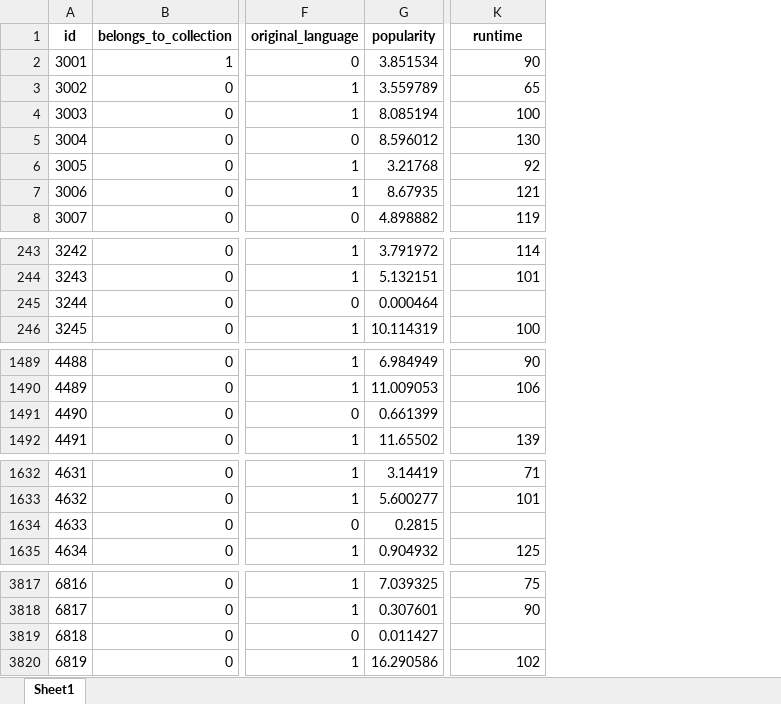
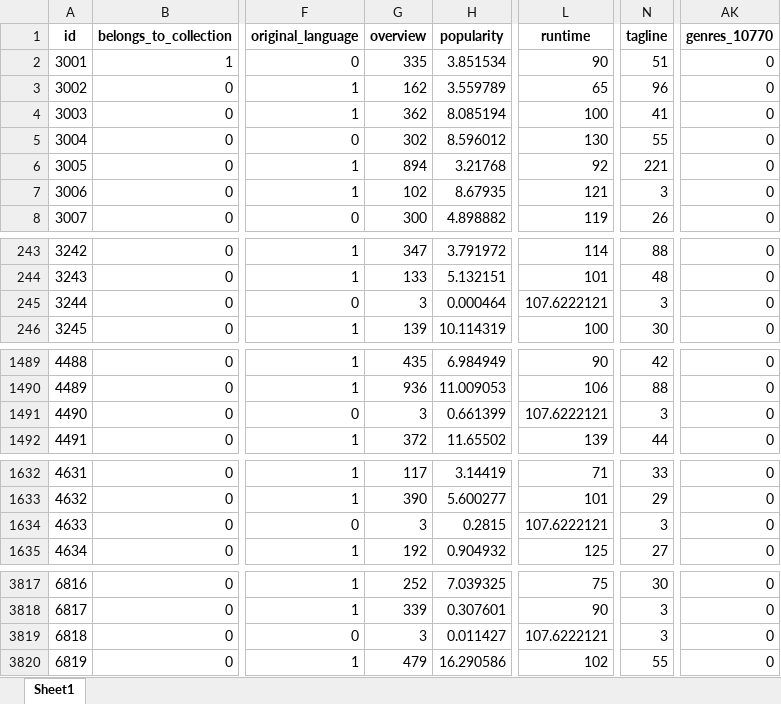
Before and after one commit to annagrimlund/BigData, an Excel workbook: clean_test.xlsx, sheet Sheet1, drawn as a sheet; only a part is shown, gaps mark what is left out; values as stored, in another font and other column widths than the file's, no borders; addresses are those after the commit; the diff names each change by its address in the sheet, - before the commit and + after, or states it on an @@ line.

```diff
--- a/clean_test.xlsx (sheet Sheet1)
+++ b/clean_test.xlsx (sheet Sheet1)
+column G (overview), rows 2-8: 335 | 162 | 362 | 302 | 894 | 102 | 300; rows 243-246: 347 | 133 | 3 | 139; rows 1489-1492: 435 | 936 | 3 | 372; rows 1632-1635: 117 | 390 | 3 | 192; rows 3817-3820: 252 | 339 | 3 | 479
+column N (tagline), rows 2-8: 51 | 96 | 41 | 55 | 221 | 3 | 26; rows 243-246: 88 | 48 | 3 | 30; rows 1489-1492: 42 | 88 | 3 | 44; rows 1632-1635: 33 | 29 | 3 | 27; rows 3817-3820: 30 | 3 | 3 | 55
+column AK (genres_10770), rows 2-8: all 0; rows 243-246: all 0; rows 1489-1492: all 0; rows 1632-1635: all 0; rows 3817-3820: all 0
-L245 (runtime): (empty)
+L245 (runtime): 107.6222121
-L1491 (runtime): (empty)
+L1491 (runtime): 107.6222121
-L1634 (runtime): (empty)
+L1634 (runtime): 107.6222121
-L3819 (runtime): (empty)
+L3819 (runtime): 107.6222121
```
Also changed, not shown: clean_train.xlsx, 3 other files.
